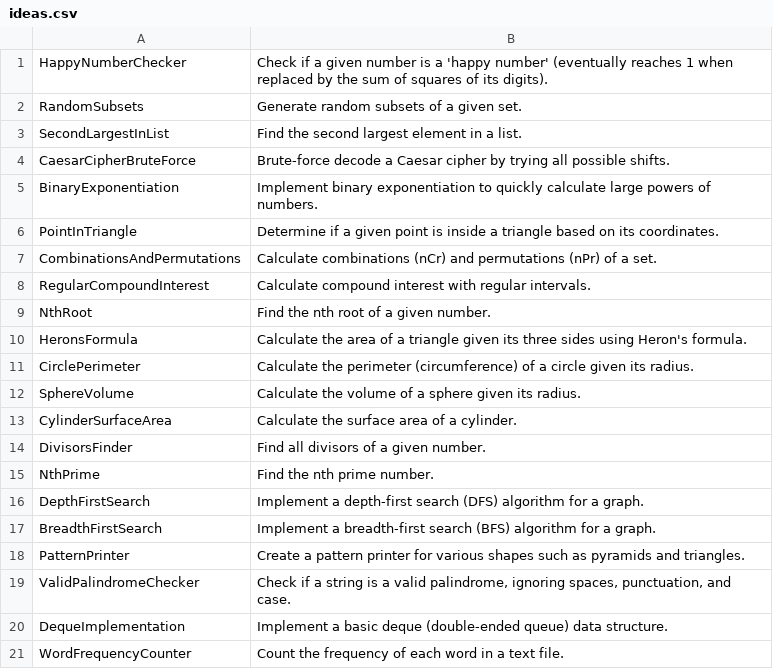
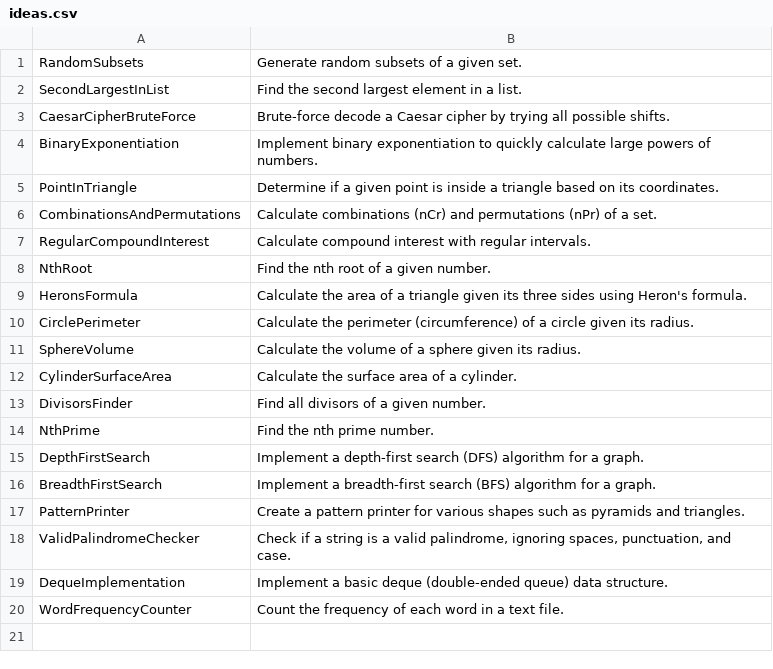
Before and after one commit to TheTrueProblematic/EndlessProjects, a CSV file: ideas.csv, drawn as a sheet; the diff names each change by its address in the sheet, - before the commit and + after, or states it on an @@ line.

Commit message:
Check if a given number is a 'happy number' (eventually reaches 1 when replaced by the sum of squares of its digits).

```diff
--- a/ideas.csv
+++ b/ideas.csv
-row 1: HappyNumberChecker | Check if a given number is a 'happy number' (eventually reaches 1 when replaced by the sum of squares of its digits).
```
Also changed, not shown: 1 other file.
